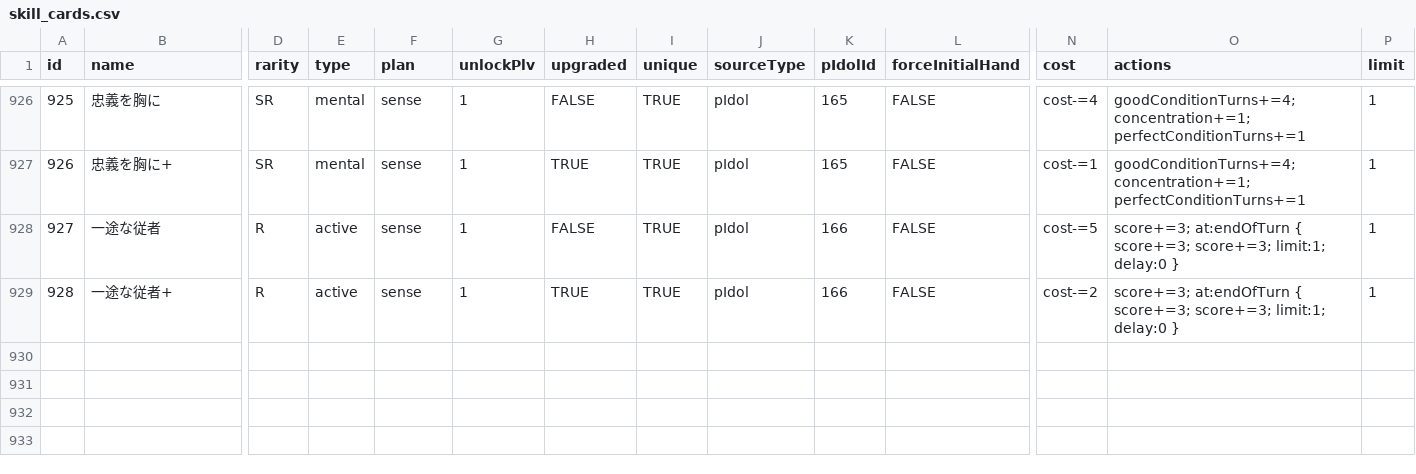
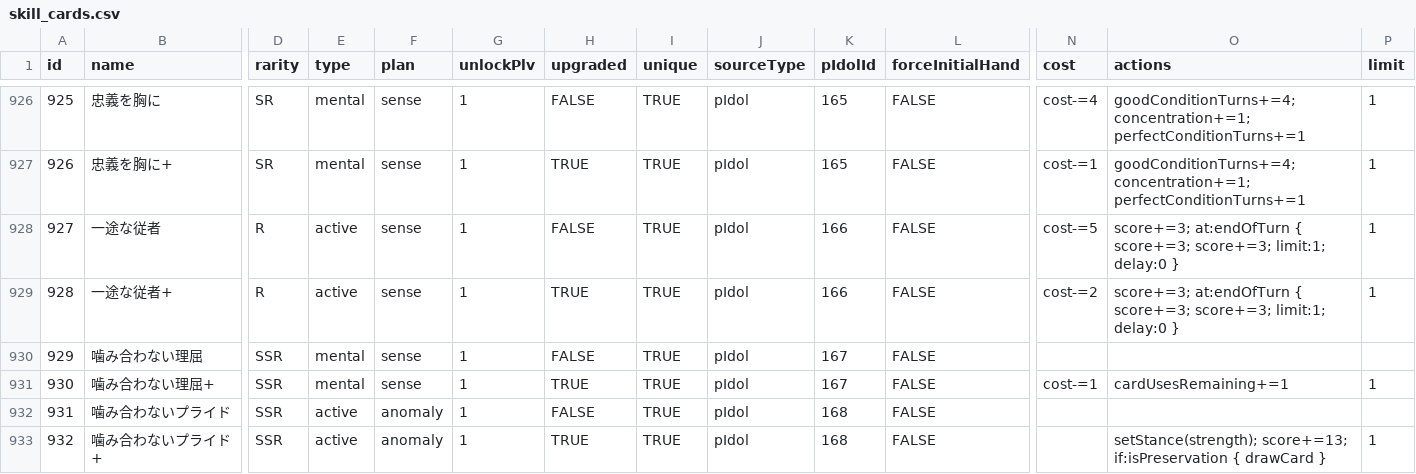
Before and after one commit to gakumas-tools/gakumas-tools, a CSV file: packages/gakumas-data/csv/skill_cards.csv, drawn as a sheet; only a part is shown, gaps mark what is left out; rows hold the shown columns only; the diff names each change by its address in the sheet, - before the commit and + after, or states it on an @@ line.

Commit message:
Add preview of unbalance Tsubame and Mao
Stream-sourced, not yet verified in game: effects of the upgraded card and P-item as announced for the 2026-11-27 11:00 JST gacha. Base rows stay empty and hidden until the release. Mao's card cost was not announced, so her card is hidden too.

```diff
--- a/packages/gakumas-data/csv/skill_cards.csv
+++ b/packages/gakumas-data/csv/skill_cards.csv
+row 930: 929 | 噛み合わない理屈 | SSR | mental | sense | 1 | FALSE | TRUE | pIdol | 167 | FALSE
+row 931: 930 | 噛み合わない理屈+ | SSR | mental | sense | 1 | TRUE | TRUE | pIdol | 167 | FALSE | cost-=1 | cardUsesRemaining+=1 | 1
+row 932: 931 | 噛み合わないプライド | SSR | active | anomaly | 1 | FALSE | TRUE | pIdol | 168 | FALSE
+row 933: 932 | 噛み合わないプライド+ | SSR | active | anomaly | 1 | TRUE | TRUE | pIdol | 168 | FALSE |  | setStance(strength); score+=13; if:isPreservation { drawCard } | 1
```
Also changed, not shown: packages/gakumas-data/csv/p_idols.csv, packages/gakumas-data/csv/p_items.csv, 3 other files.
